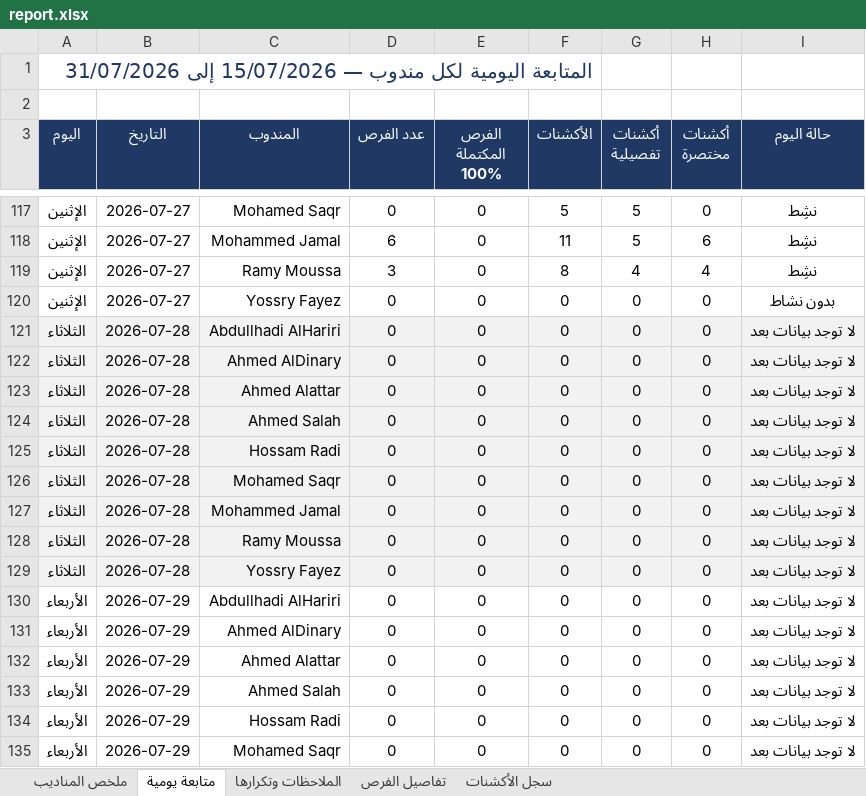
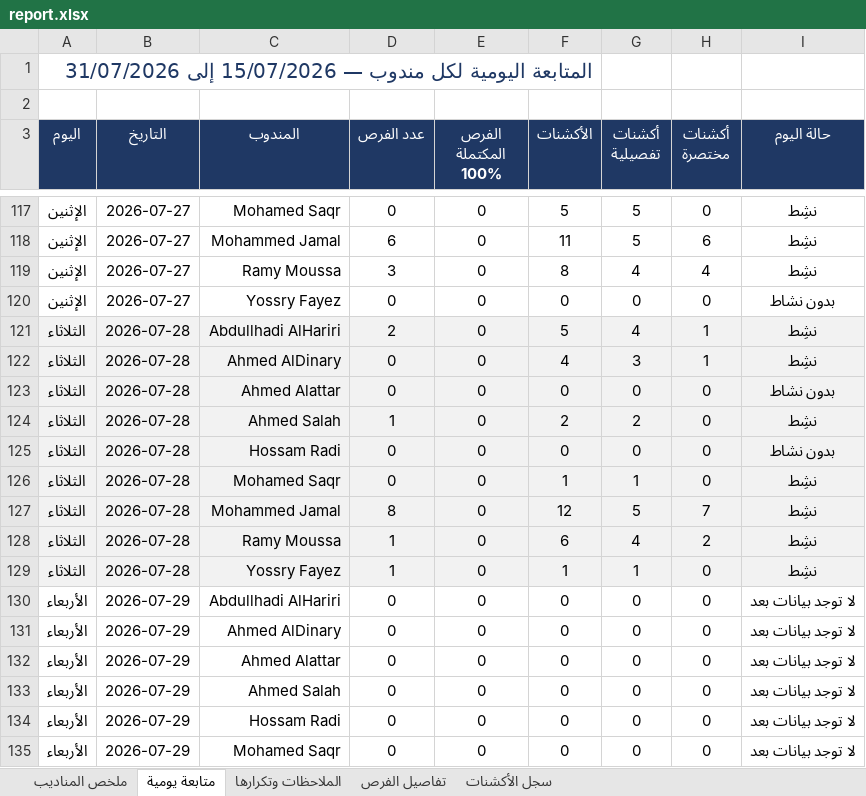
Before and after one commit to smou-lifts/daily, an Excel workbook: report.xlsx, sheet متابعة يومية, drawn as a sheet; only a part is shown, gaps mark what is left out; values as stored, in another font and other column widths than the file's, no borders; charts and pictures and conditional formats not drawn; the diff names each change by its address in the sheet, - before the commit and + after, or states it on an @@ line.

```diff
--- a/report.xlsx (sheet متابعة يومية)
+++ b/report.xlsx (sheet متابعة يومية)
-D121 (عدد الفرص): 0
+D121 (عدد الفرص): 2
-F121 (الأكشنات): 0
+F121 (الأكشنات): 5
-G121 (أكشنات تفصيلية): 0
+G121 (أكشنات تفصيلية): 4
-H121:H122 (أكشنات مختصرة): 0
+H121:H122 (أكشنات مختصرة): 1
-I121:I122 (حالة اليوم): لا توجد بيانات بعد
+I121:I122 (حالة اليوم): نشِط
-F122 (الأكشنات): 0
+F122 (الأكشنات): 4
-G122 (أكشنات تفصيلية): 0
+G122 (أكشنات تفصيلية): 3
-I123 (حالة اليوم): لا توجد بيانات بعد
+I123 (حالة اليوم): بدون نشاط
-D124 (عدد الفرص): 0
+D124 (عدد الفرص): 1
-F124 (الأكشنات): 0
+F124 (الأكشنات): 2
-G124 (أكشنات تفصيلية): 0
+G124 (أكشنات تفصيلية): 2
-I124 (حالة اليوم): لا توجد بيانات بعد
+I124 (حالة اليوم): نشِط
-I125 (حالة اليوم): لا توجد بيانات بعد
+I125 (حالة اليوم): بدون نشاط
-F126 (الأكشنات): 0
+F126 (الأكشنات): 1
-G126 (أكشنات تفصيلية): 0
+G126 (أكشنات تفصيلية): 1
-I126:I129 (حالة اليوم): لا توجد بيانات بعد
+I126:I129 (حالة اليوم): نشِط
-D127 (عدد الفرص): 0
+D127 (عدد الفرص): 8
-F127 (الأكشنات): 0
+F127 (الأكشنات): 12
-G127 (أكشنات تفصيلية): 0
+G127 (أكشنات تفصيلية): 5
-H127 (أكشنات مختصرة): 0
+H127 (أكشنات مختصرة): 7
-D128:D129 (عدد الفرص): 0
+D128:D129 (عدد الفرص): 1
-F128 (الأكشنات): 0
+F128 (الأكشنات): 6
-G128 (أكشنات تفصيلية): 0
+G128 (أكشنات تفصيلية): 4
-H128 (أكشنات مختصرة): 0
+H128 (أكشنات مختصرة): 2
-F129 (الأكشنات): 0
+F129 (الأكشنات): 1
-G129 (أكشنات تفصيلية): 0
+G129 (أكشنات تفصيلية): 1
```
Also changed, not shown: sheet سجل الأكشنات, sheet تفاصيل الفرص, sheet الملاحظات وتكرارها, sheet ملخص المناديب, formulas that keep their value, 1 other file.
